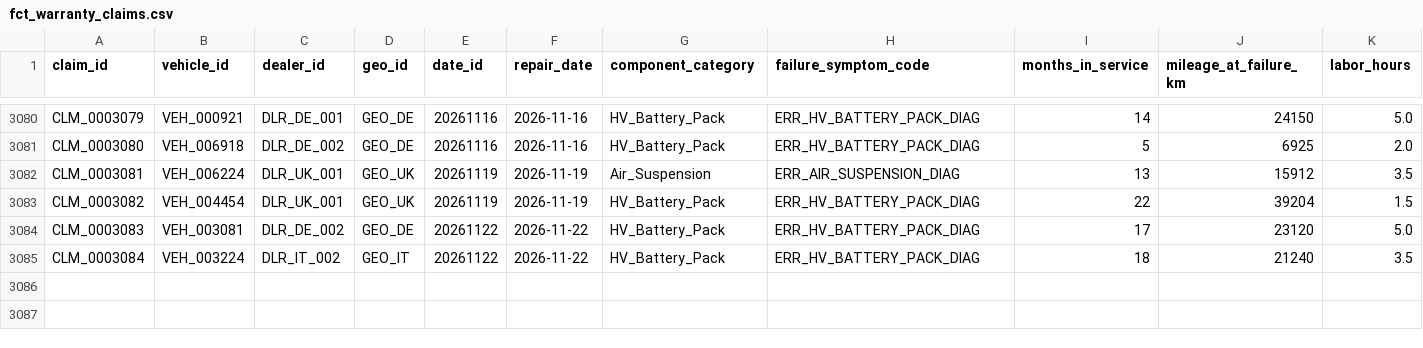
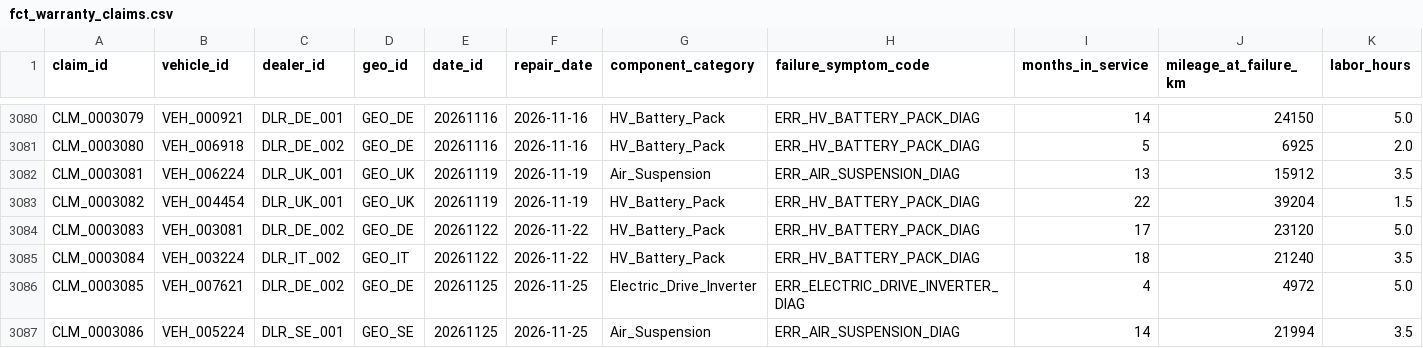
Before and after one commit to TejalGB/automotive-operations-intelligence, a CSV file: data/marts/fct_warranty_claims.csv, drawn as a sheet; only a part is shown, gaps mark what is left out; rows hold the shown columns only; the diff names each change by its address in the sheet, - before the commit and + after, or states it on an @@ line.

```diff
--- a/data/marts/fct_warranty_claims.csv
+++ b/data/marts/fct_warranty_claims.csv
+row 3086: CLM_0003085 | VEH_007621 | DLR_DE_002 | GEO_DE | 20261125 | 2026-11-25 | Electric_Drive_Inverter | ERR_ELECTRIC_DRIVE_INVERTER_DIAG | 4 | 4972 | 5.0
+row 3087: CLM_0003086 | VEH_005224 | DLR_SE_001 | GEO_SE | 20261125 | 2026-11-25 | Air_Suspension | ERR_AIR_SUSPENSION_DIAG | 14 | 21994 | 3.5
```
Also changed, not shown: 2 other files.
